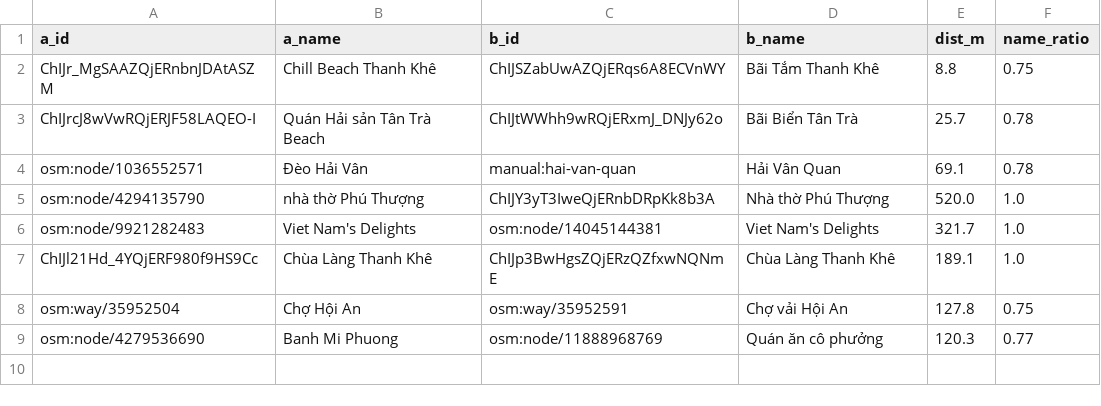
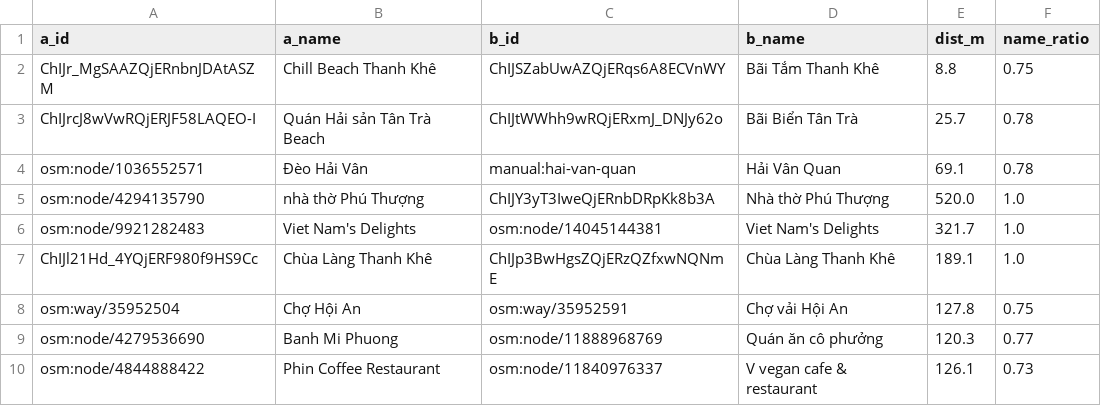
Before and after one commit to DangHung1110/Davel-Trace, a CSV file: reports/p0/04_duplicate_candidates.csv, drawn as a sheet.

```diff
--- a/reports/p0/04_duplicate_candidates.csv
+++ b/reports/p0/04_duplicate_candidates.csv
@@ -9 +9,2 @@ osm:way/35952504,Chợ Hội An,osm:way/35952591,Chợ vải Hội An,127.8,0.75
 osm:node/4279536690,Banh Mi Phuong,osm:node/11888968769,Quán ăn cô phưởng,120.3,0.77
+osm:node/4844888422,Phin Coffee Restaurant,osm:node/11840976337,V vegan cafe & restaurant,126.1,0.73
```
Also changed, not shown: reports/p0/11_verify_queue.csv, 16 other files.
